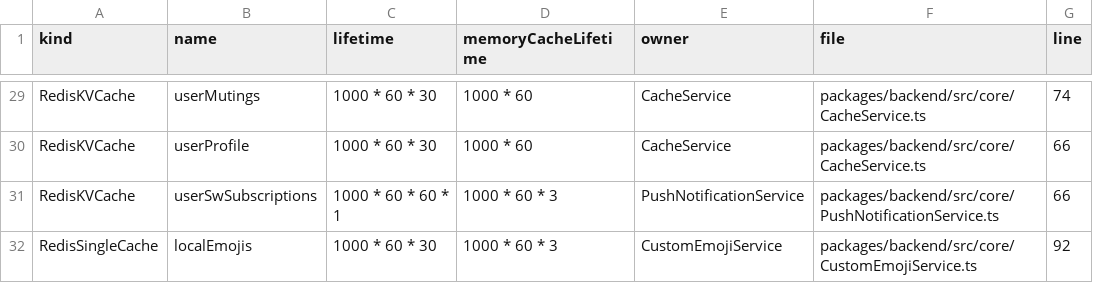
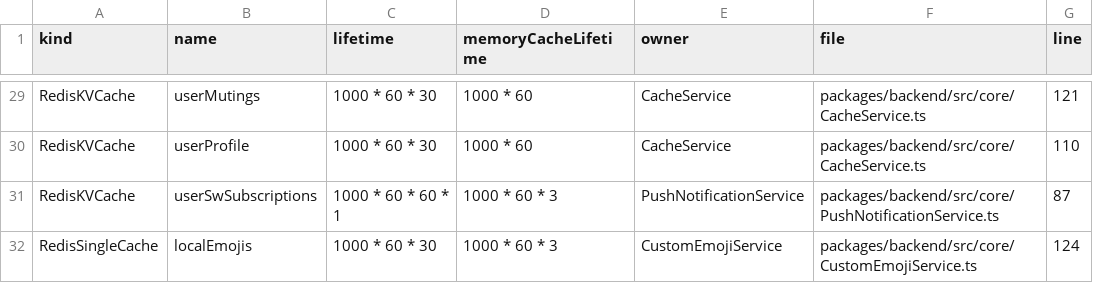
Before and after one commit to bettaku/engawa, a CSV file: docs/rust-migration/inventory/caches.csv, drawn as a sheet; only a part is shown, gaps mark what is left out; the diff covers the shown part only; the diff names each change by its address in the sheet, - before the commit and + after, or states it on an @@ line.

```diff
--- a/docs/rust-migration/inventory/caches.csv
+++ b/docs/rust-migration/inventory/caches.csv
-G29 (line): 74
+G29 (line): 121
-G30 (line): 66
+G30 (line): 110
-G31 (line): 66
+G31 (line): 87
-G32 (line): 92
+G32 (line): 124
```
Also changed, not shown: 1 added row, 1 removed row and 19 edited cells elsewhere in this file, docs/rust-migration/inventory/http-routes.csv, docs/rust-migration/inventory/hubs.csv, 16 other files.
